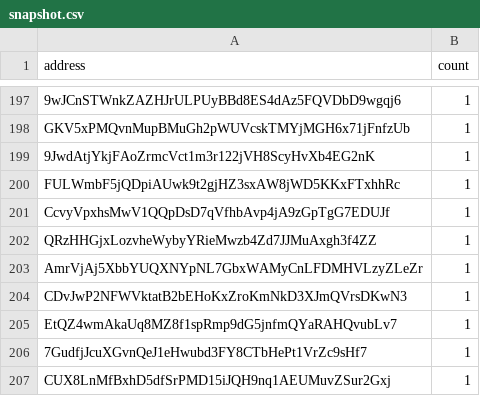
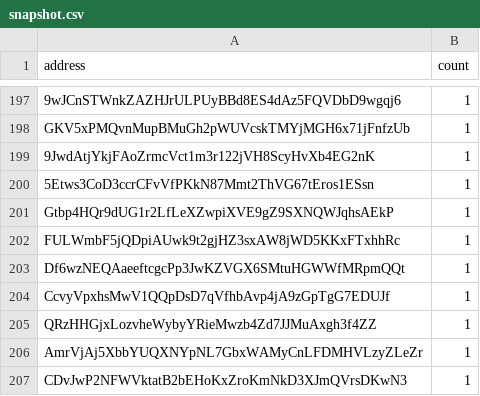
Before and after one commit to QuekzDev/snapshot, a CSV file: snapshot.csv, drawn as a sheet; only a part is shown, gaps mark what is left out; the shorter side is filled out with more unchanged rows; the diff covers the shown part only; the diff names each change by its address in the sheet, - before the commit and + after, or states it on an @@ line.

```diff
--- a/snapshot.csv
+++ b/snapshot.csv
+row 200: 5Etws3CoD3ccrCFvVfPKkN87Mmt2ThVG67tEros1ESsn | 1
+row 201: Gtbp4HQr9dUG1r2LfLeXZwpiXVE9gZ9SXNQWJqhsAEkP | 1
+row 203: Df6wzNEQAaeeftcgcPp3JwKZVGX6SMtuHGWWfMRpmQQt | 1
```
Also changed, not shown: 18 added rows and 2 removed rows elsewhere in this file.
